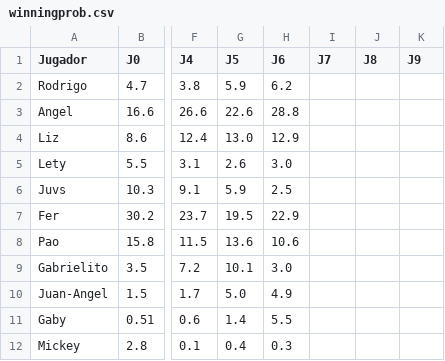
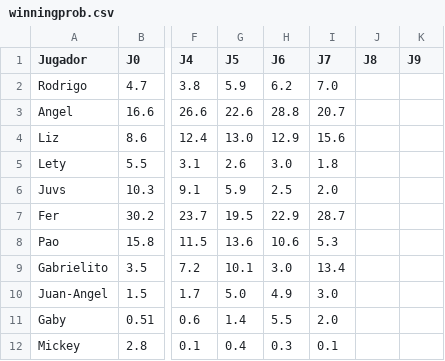
Before and after one commit to rodrigo1889/quiniela, a CSV file: Data/winningprob.csv, drawn as a sheet; only a part is shown, gaps mark what is left out; the diff names each change by its address in the sheet, - before the commit and + after, or states it on an @@ line.

```diff
--- a/Data/winningprob.csv
+++ b/Data/winningprob.csv
-I2 (J7): (empty)
+I2 (J7): 7.0
-I3 (J7): (empty)
+I3 (J7): 20.7
-I4 (J7): (empty)
+I4 (J7): 15.6
-I5 (J7): (empty)
+I5 (J7): 1.8
-I6 (J7): (empty)
+I6 (J7): 2.0
-I7 (J7): (empty)
+I7 (J7): 28.7
-I8 (J7): (empty)
+I8 (J7): 5.3
-I9 (J7): (empty)
+I9 (J7): 13.4
-I10 (J7): (empty)
+I10 (J7): 3.0
-I11 (J7): (empty)
+I11 (J7): 2.0
-I12 (J7): (empty)
+I12 (J7): 0.1
```
Also changed, not shown: Data/actual2024_2025.csv, 1 other file.
